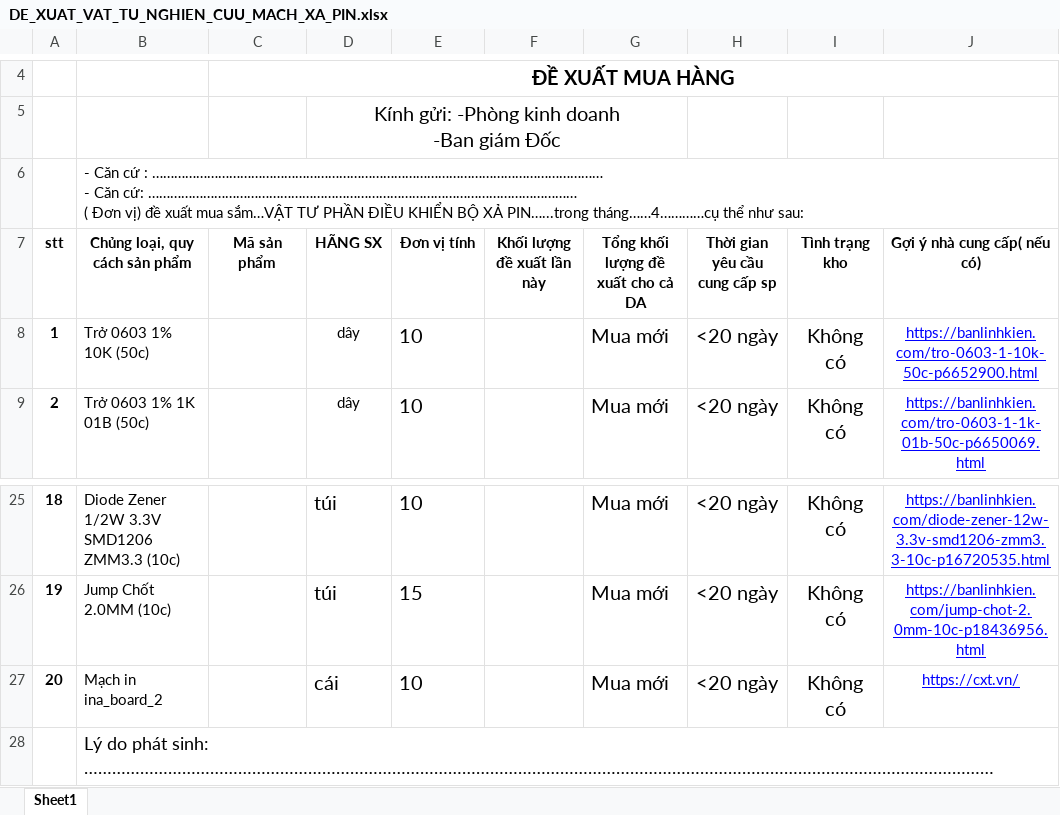
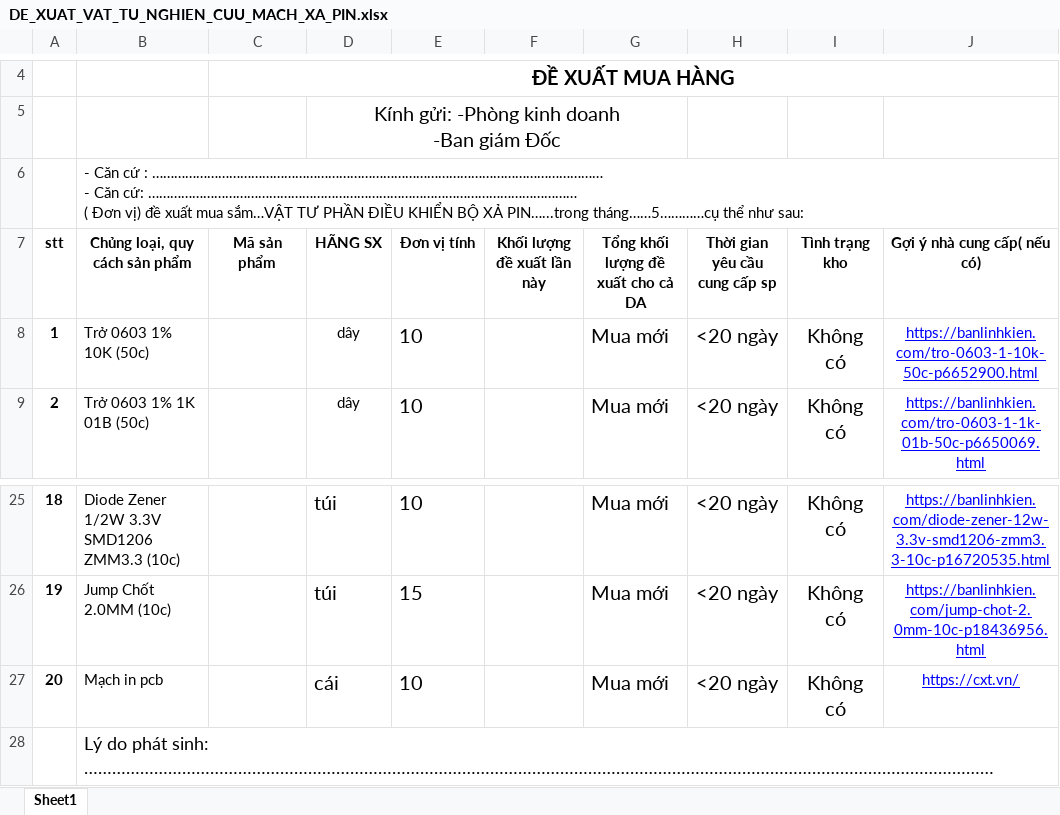
Before and after one commit to vingocbk/altium_mach_xa_pin, an Excel workbook: DE_XUAT_VAT_TU_NGHIEN_CUU_MACH_XA_PIN.xlsx, sheet Sheet1, drawn as a sheet; only a part is shown, gaps mark what is left out; values as stored, in another font and other column widths than the file's, no borders; charts and pictures not drawn; the diff names each change by its address in the sheet, - before the commit and + after, or states it on an @@ line.

```diff
--- a/DE_XUAT_VAT_TU_NGHIEN_CUU_MACH_XA_PIN.xlsx (sheet Sheet1)
+++ b/DE_XUAT_VAT_TU_NGHIEN_CUU_MACH_XA_PIN.xlsx (sheet Sheet1)
-B6 (Chủng loại, quy cách sản phẩm): …XẢ PIN…...trong tháng……4…………cụ thể như…
+B6 (Chủng loại, quy cách sản phẩm): …XẢ PIN…...trong tháng……5…………cụ thể như…
-B27 (Chủng loại, quy cách sản phẩm): Mạch in ina_board_2
+B27 (Chủng loại, quy cách sản phẩm): Mạch in pcb
```
Also changed, not shown: 1 other file.
